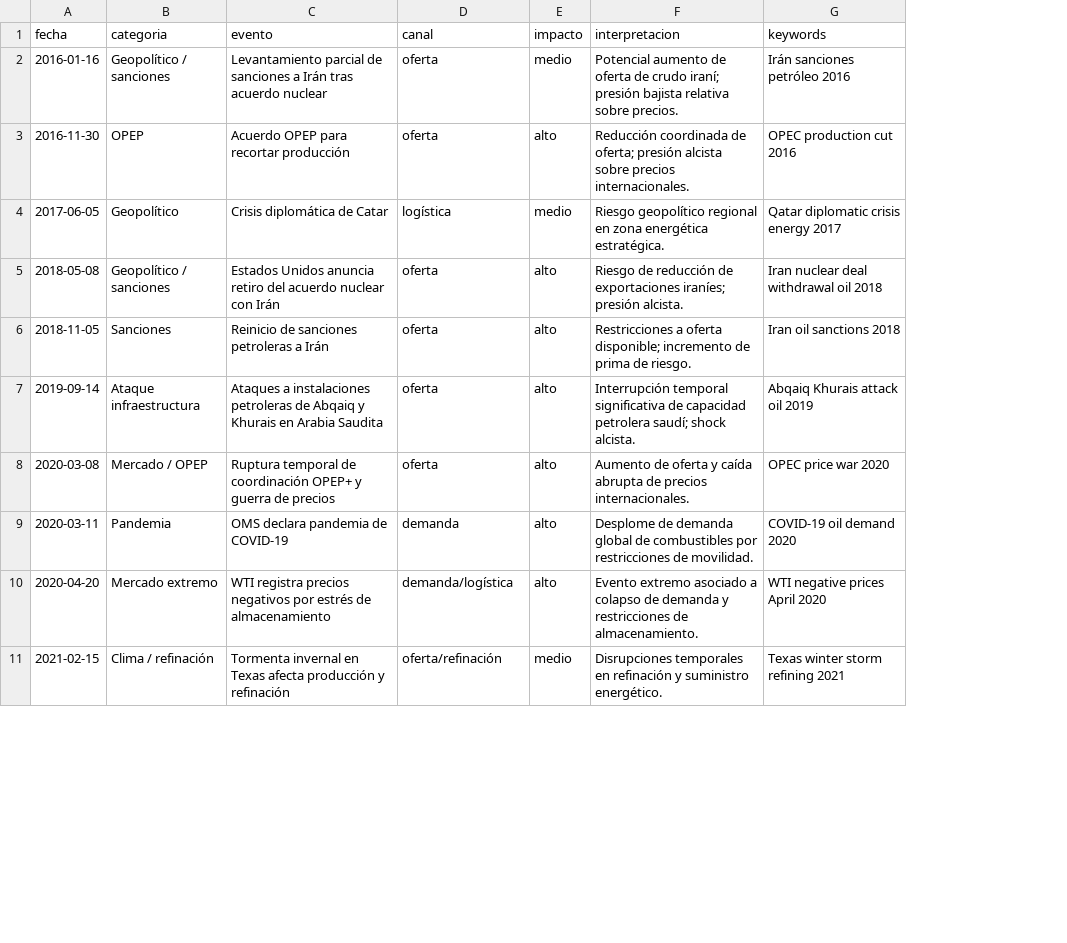
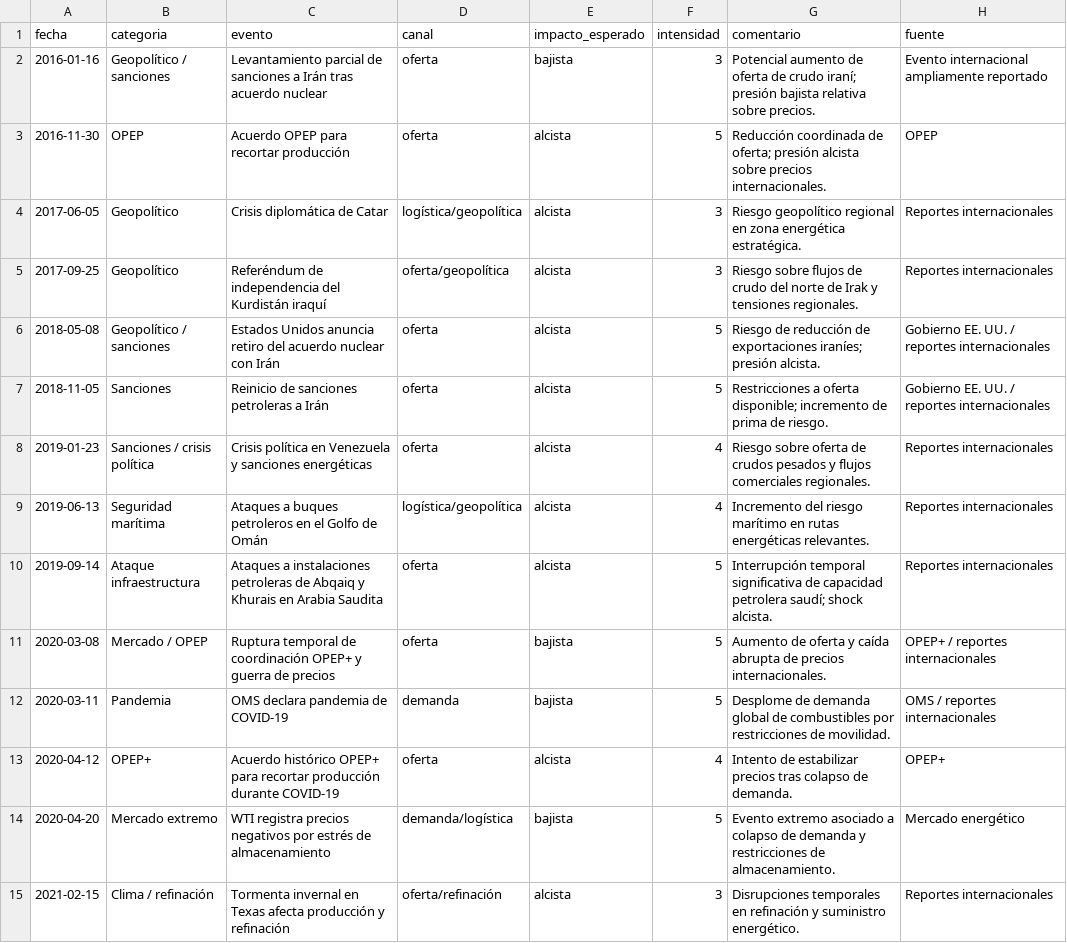
Before and after one commit to juankmena/Modelo_combustibles-V4, a CSV file: eventos_geopoliticos_energia_2016_2026.csv, drawn as a sheet; only a part is shown; removed rows and columns are numbered as before the commit, all else as after; the diff covers the shown part only; the diff names each change by its address in the sheet, - before the commit and + after, or states it on an @@ line.

```diff
--- a/eventos_geopoliticos_energia_2016_2026.csv
+++ b/eventos_geopoliticos_energia_2016_2026.csv
-column E (impacto), rows 2-11: medio | alto | medio | alto | alto | alto | alto | alto | alto | medio
+column E (impacto_esperado), rows 2-4: bajista | alcista | alcista; rows 6-7: alcista | alcista; rows 10-12: alcista | bajista | bajista; rows 14-15: bajista | alcista
+column F (intensidad), rows 2-4: 3 | 5 | 3; rows 6-7: 5 | 5; rows 10-12: all 5; rows 14-15: 5 | 3
-column G (keywords), rows 2-11: Irán sanciones petróleo 2016 | OPEC production cut 2016 | Qatar diplomatic crisis energy 2017 | Iran nuclear deal withdrawal oil 2018 | Iran oil sanctions 2018 | Abqaiq Khurais attack oil 2019 | OPEC price war 2020 | COVID-19 oil demand 2020 | WTI negative prices April 2020 | Texas winter storm refining 2021
+column H (fuente), rows 2-4: Evento internacional ampliamente reportado | OPEP | Reportes internacionales; rows 6-7: Gobierno EE. UU. / reportes internacionales | Gobierno EE. UU. / reportes internacionales; rows 10-12: Reportes internacionales | OPEP+ / reportes internacionales | OMS / reportes internacionales; rows 14-15: Mercado energético | Reportes internacionales
-G1: interpretacion
+G1: comentario
-D4 (canal): logística
+D4 (canal): logística/geopolítica
+row 5: 2017-09-25 | Geopolítico | Referéndum de independencia del Kurdistán iraquí | oferta/geopolítica | alcista | 3 | Riesgo sobre flujos de crudo del norte de Irak y tensiones regionales. | Reportes internacionales
+row 8: 2019-01-23 | Sanciones / crisis política | Crisis política en Venezuela y sanciones energéticas | oferta | alcista | 4 | Riesgo sobre oferta de crudos pesados y flujos comerciales regionales. | Reportes internacionales
+row 9: 2019-06-13 | Seguridad marítima | Ataques a buques petroleros en el Golfo de Omán | logística/geopolítica | alcista | 4 | Incremento del riesgo marítimo en rutas energéticas relevantes. | Reportes internacionales
+row 13: 2020-04-12 | OPEP+ | Acuerdo histórico OPEP+ para recortar producción durante COVID-19 | oferta | alcista | 4 | Intento de estabilizar precios tras colapso de demanda. | OPEP+
```
Also changed, not shown: 12 added rows elsewhere in this file, 1 other file.
